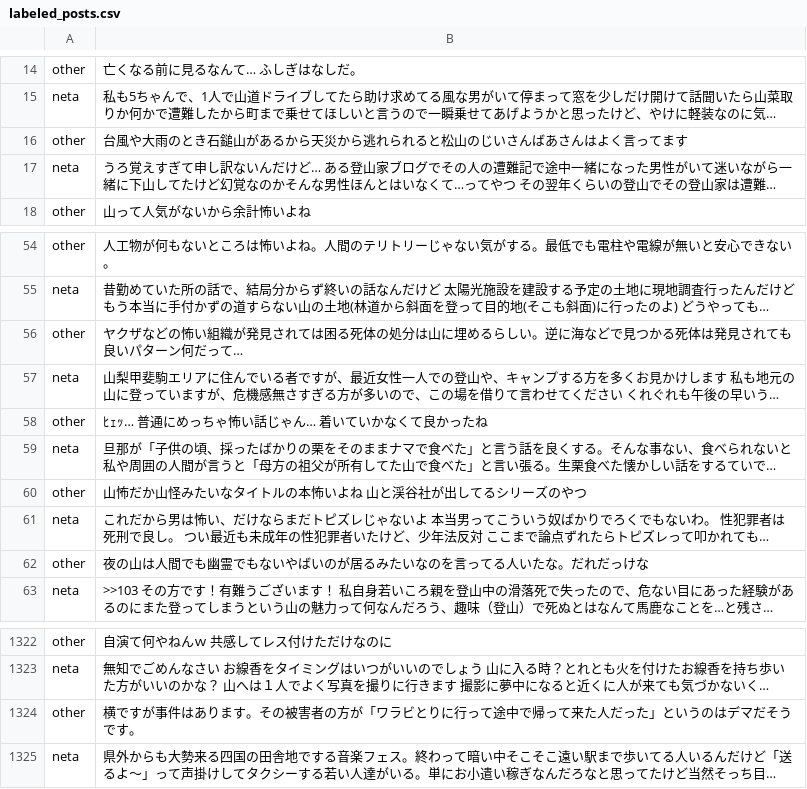
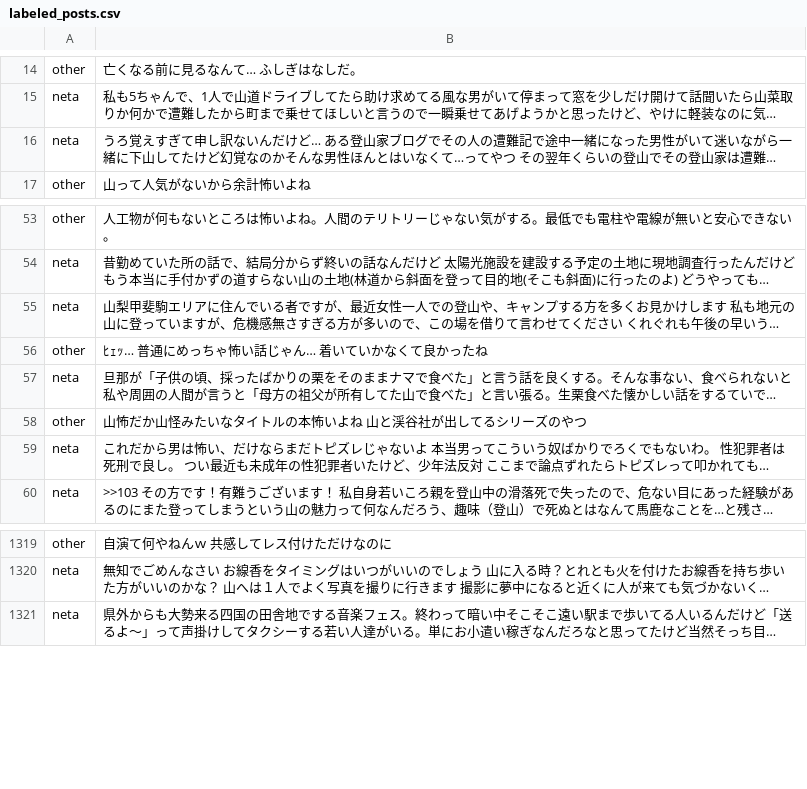
Before and after one commit to kaeruko/public, a CSV file: labeled_posts.csv, drawn as a sheet; only a part is shown, gaps mark what is left out; long unchanged cells end in …; the diff names each change by its address in the sheet, - before the commit and + after, or states it on an @@ line.

Commit message:
Update labeled_posts.csv

```diff
--- a/labeled_posts.csv
+++ b/labeled_posts.csv
-row 16: other | 台風や大雨のとき石鎚山があるから天災から逃れられると松山のじいさんばあさんはよく言ってます
-row 56: other | ヤクザなどの怖い組織が発見されては困る死体の処分は山に埋めるらしい。逆に海などで見つかる死体は発見されても良いパターン何だって…
-row 62: other | 夜の山は人間でも幽霊でもないやばいのが居るみたいなのを言ってる人いたな。だれだっけな
-row 1324: other | 横ですが事件はあります。その被害者の方が「ワラビとりに行って途中で帰って来た人だった」というのはデマだそうです。
```
